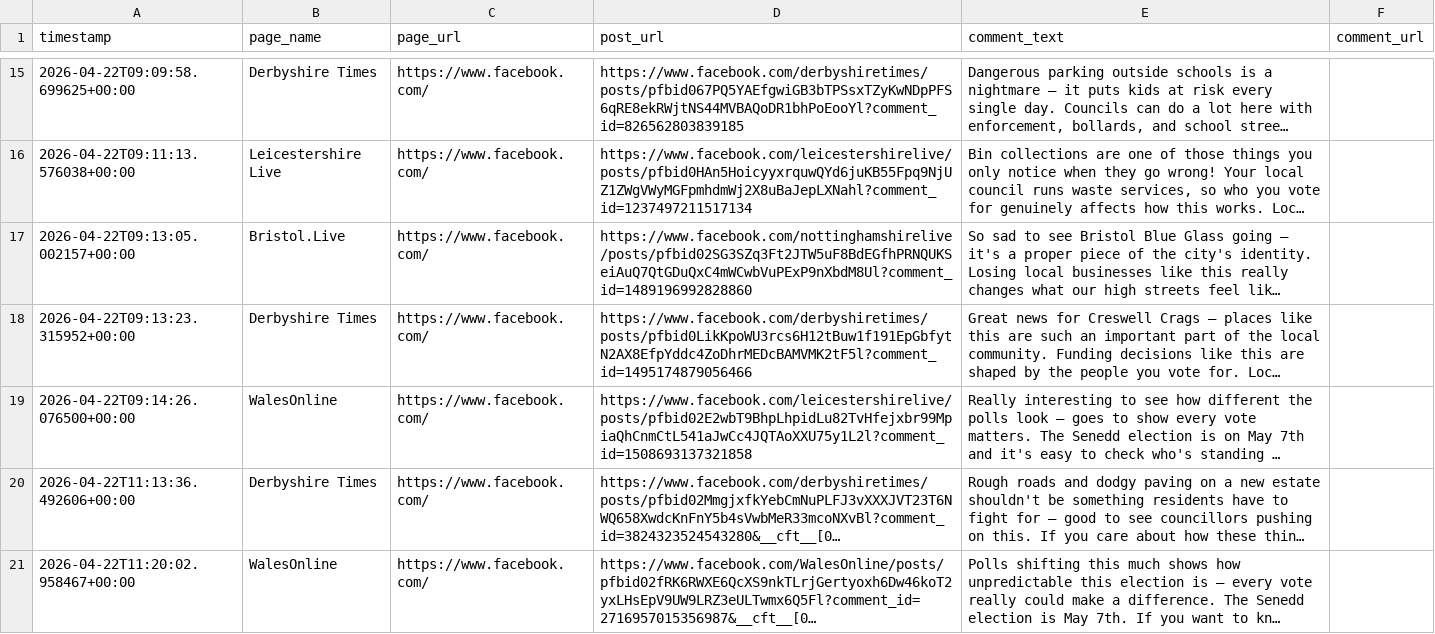
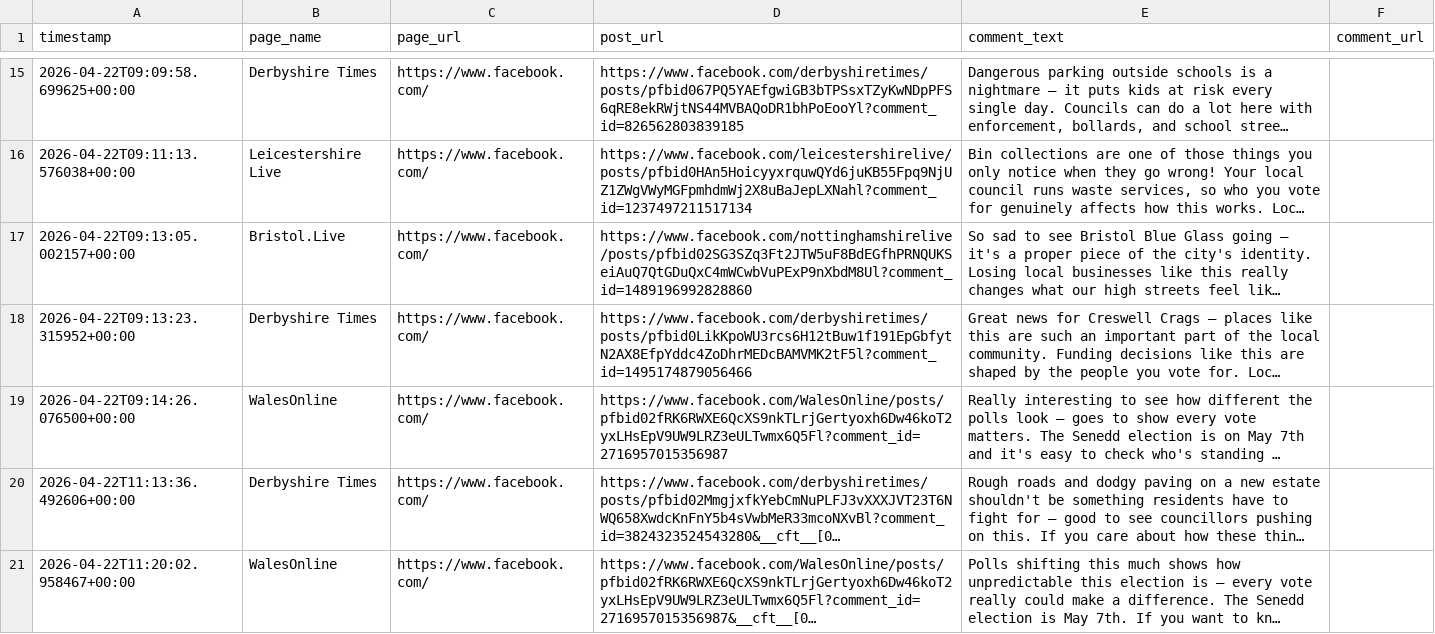
Before and after one commit to hannah-o-rourke/optimaturner, a CSV file: logs/comments.csv, drawn as a sheet; only a part is shown, gaps mark what is left out; long unchanged cells end in …; the diff names each change by its address in the sheet, - before the commit and + after, or states it on an @@ line.

Commit message:
Fix: correct mismatched URLs in comments.csv
WalesOnline polls comment had leicestershirelive URL - now correct

```diff
--- a/logs/comments.csv
+++ b/logs/comments.csv
-D19 (post_url): https://www.facebook.com/leicestershirelive/posts/pfbid02E2wbT9BhpLhpidLu82TvHfejxbr99MpiaQhCnmCtL541aJwCc4JQTAoXXU75y1L2l?comment_id=1508693137321858
+D19 (post_url): https://www.facebook.com/WalesOnline/posts/pfbid02fRK6RWXE6QcXS9nkTLrjGertyoxh6Dw46koT2yxLHsEpV9UW9LRZ3eULTwmx6Q5Fl?comment_id=2716957015356987
```
